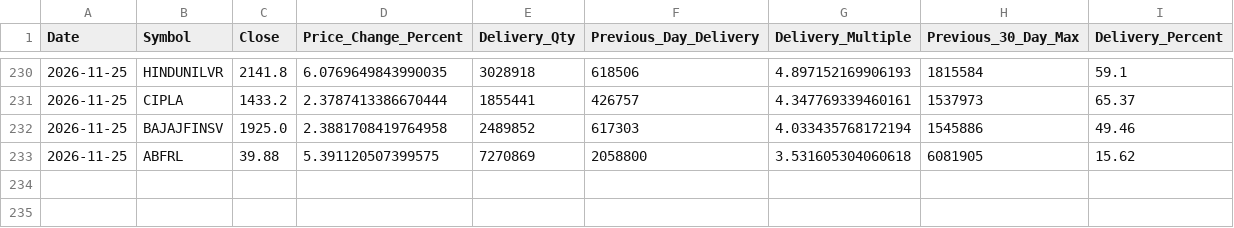
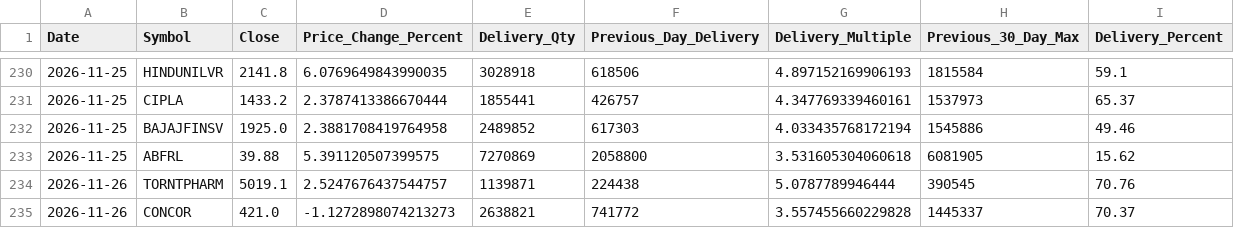
Before and after one commit to ssiva5394-prog/nse-delivery-screener, a CSV file: historical_signals.csv, drawn as a sheet; only a part is shown, gaps mark what is left out.

```diff
--- a/historical_signals.csv
+++ b/historical_signals.csv
@@ -233 +233,3 @@ Date,Symbol,Close,Price_Change_Percent,Delivery_Qty,Previous_Day_Delivery,Delive
 2026-11-25,ABFRL,39.88,5.391120507399575,7270869,2058800,3.531605304060618,6081905,15.62
+2026-11-26,TORNTPHARM,5019.1,2.5247676437544757,1139871,224438,5.0787789946444,390545,70.76
+2026-11-26,CONCOR,421.0,-1.1272898074213273,2638821,741772,3.557455660229828,1445337,70.37
```
Also changed, not shown: signals.csv, 3 other files.
